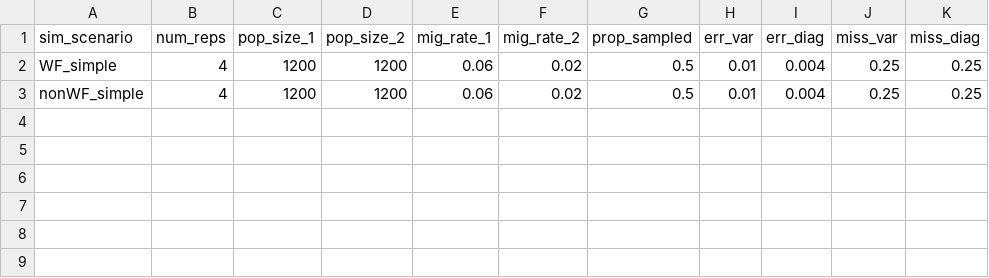
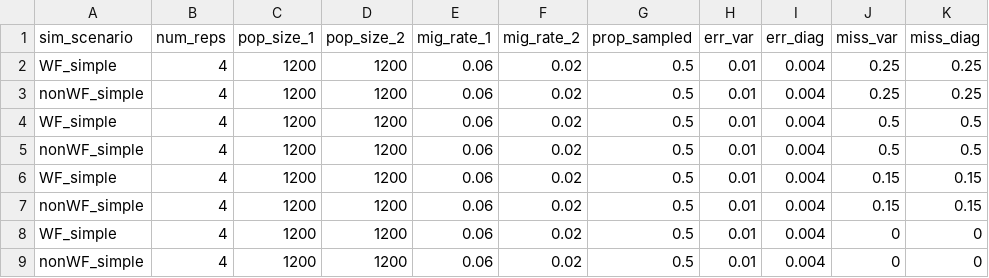
Before and after one commit to eriqande/MixedUpParents-sims-and-analyses, a CSV file: config/simulation_specifications.csv, drawn as a sheet; the diff names each change by its address in the sheet, - before the commit and + after, or states it on an @@ line.

```diff
--- a/config/simulation_specifications.csv
+++ b/config/simulation_specifications.csv
+row 4: WF_simple | 4 | 1200 | 1200 | 0.06 | 0.02 | 0.5 | 0.01 | 0.004 | 0.5 | 0.5
+row 5: nonWF_simple | 4 | 1200 | 1200 | 0.06 | 0.02 | 0.5 | 0.01 | 0.004 | 0.5 | 0.5
+row 6: WF_simple | 4 | 1200 | 1200 | 0.06 | 0.02 | 0.5 | 0.01 | 0.004 | 0.15 | 0.15
+row 7: nonWF_simple | 4 | 1200 | 1200 | 0.06 | 0.02 | 0.5 | 0.01 | 0.004 | 0.15 | 0.15
+row 8: WF_simple | 4 | 1200 | 1200 | 0.06 | 0.02 | 0.5 | 0.01 | 0.004 | 0 | 0
+row 9: nonWF_simple | 4 | 1200 | 1200 | 0.06 | 0.02 | 0.5 | 0.01 | 0.004 | 0 | 0
```
Also changed, not shown: 3 other files.
